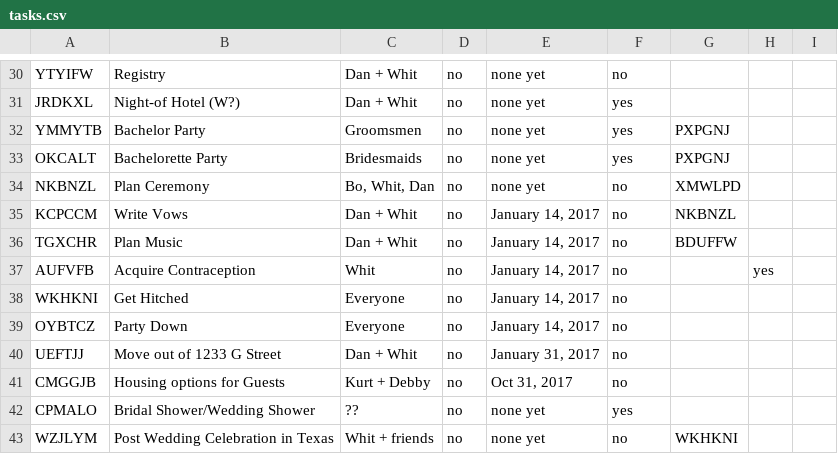
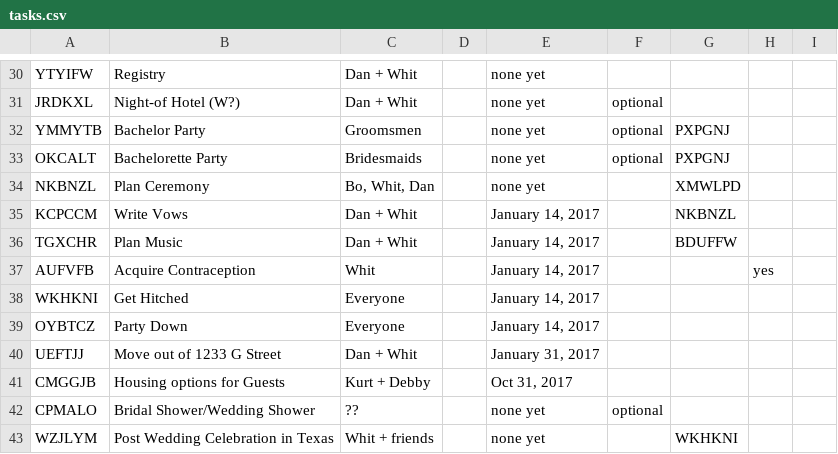
Before and after one commit to DanielJWood/todo, a CSV file: js/tasks.csv, drawn as a sheet; only a part is shown, gaps mark what is left out; the diff covers the shown part only; the diff names each change by its address in the sheet, - before the commit and + after, or states it on an @@ line.

```diff
--- a/js/tasks.csv
+++ b/js/tasks.csv
-D30:D43: no
+D30:D43: (empty)
-F30: no
+F30: (empty)
-F31:F33: yes
+F31:F33: optional
-F34:F41: no
+F34:F41: (empty)
-F42: yes
+F42: optional
-F43: no
+F43: (empty)
```
Also changed, not shown: 56 edited cells elsewhere in this file, 6 other files.
